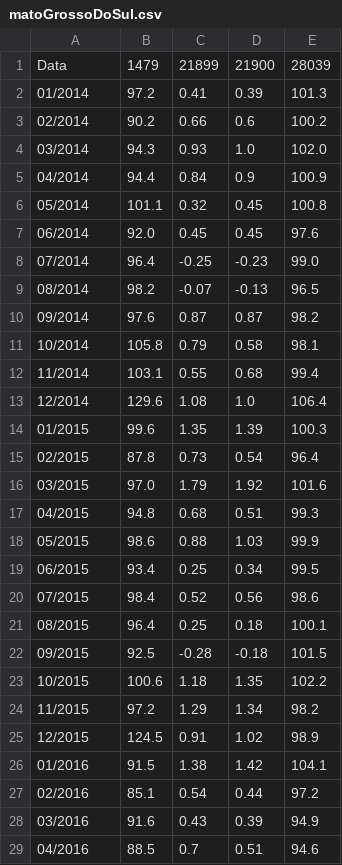
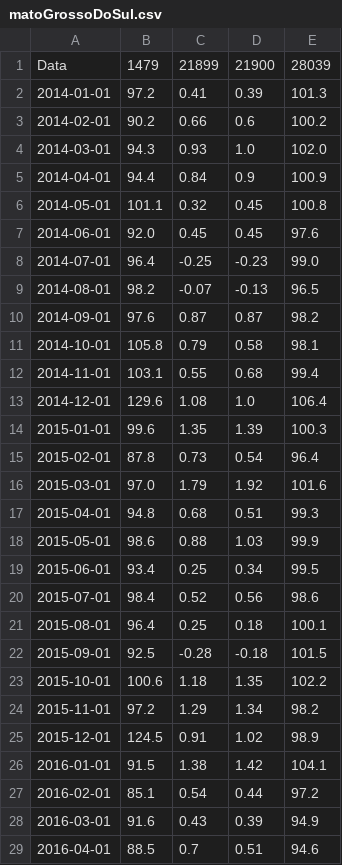
Before and after one commit to arthurkuahara/CDA-Squad-1, a CSV file: Dados Tratados/Região Centro Oeste/Mato Grosso do Sul/matoGrossoDoSul.csv, drawn as a sheet; only a part is shown; the diff covers the shown part only.

```diff
--- a/Dados Tratados/Região Centro Oeste/Mato Grosso do Sul/matoGrossoDoSul.csv
+++ b/Dados Tratados/Região Centro Oeste/Mato Grosso do Sul/matoGrossoDoSul.csv
@@ -1,29 +1,29 @@
 Data;1479;21899;21900;28039
-01/2014;97.2;0.41;0.39;101.3
-02/2014;90.2;0.66;0.6;100.2
-03/2014;94.3;0.93;1.0;102.0
-04/2014;94.4;0.84;0.9;100.9
-05/2014;101.1;0.32;0.45;100.8
-06/2014;92.0;0.45;0.45;97.6
-07/2014;96.4;-0.25;-0.23;99.0
-08/2014;98.2;-0.07;-0.13;96.5
-09/2014;97.6;0.87;0.87;98.2
-10/2014;105.8;0.79;0.58;98.1
-11/2014;103.1;0.55;0.68;99.4
-12/2014;129.6;1.08;1.0;106.4
-01/2015;99.6;1.35;1.39;100.3
-02/2015;87.8;0.73;0.54;96.4
-03/2015;97.0;1.79;1.92;101.6
-04/2015;94.8;0.68;0.51;99.3
-05/2015;98.6;0.88;1.03;99.9
-06/2015;93.4;0.25;0.34;99.5
-07/2015;98.4;0.52;0.56;98.6
-08/2015;96.4;0.25;0.18;100.1
-09/2015;92.5;-0.28;-0.18;101.5
-10/2015;100.6;1.18;1.35;102.2
-11/2015;97.2;1.29;1.34;98.2
-12/2015;124.5;0.91;1.02;98.9
-01/2016;91.5;1.38;1.42;104.1
-02/2016;85.1;0.54;0.44;97.2
-03/2016;91.6;0.43;0.39;94.9
-04/2016;88.5;0.7;0.51;94.6
+2014-01-01;97.2;0.41;0.39;101.3
+2014-02-01;90.2;0.66;0.6;100.2
+2014-03-01;94.3;0.93;1.0;102.0
+2014-04-01;94.4;0.84;0.9;100.9
+2014-05-01;101.1;0.32;0.45;100.8
+2014-06-01;92.0;0.45;0.45;97.6
+2014-07-01;96.4;-0.25;-0.23;99.0
+2014-08-01;98.2;-0.07;-0.13;96.5
+2014-09-01;97.6;0.87;0.87;98.2
+2014-10-01;105.8;0.79;0.58;98.1
+2014-11-01;103.1;0.55;0.68;99.4
+2014-12-01;129.6;1.08;1.0;106.4
+2015-01-01;99.6;1.35;1.39;100.3
+2015-02-01;87.8;0.73;0.54;96.4
+2015-03-01;97.0;1.79;1.92;101.6
+2015-04-01;94.8;0.68;0.51;99.3
+2015-05-01;98.6;0.88;1.03;99.9
+2015-06-01;93.4;0.25;0.34;99.5
+2015-07-01;98.4;0.52;0.56;98.6
+2015-08-01;96.4;0.25;0.18;100.1
+2015-09-01;92.5;-0.28;-0.18;101.5
+2015-10-01;100.6;1.18;1.35;102.2
+2015-11-01;97.2;1.29;1.34;98.2
+2015-12-01;124.5;0.91;1.02;98.9
+2016-01-01;91.5;1.38;1.42;104.1
+2016-02-01;85.1;0.54;0.44;97.2
+2016-03-01;91.6;0.43;0.39;94.9
+2016-04-01;88.5;0.7;0.51;94.6
```
Also changed, not shown: 50 edited cells elsewhere in this file, Dados Tratados/Região Centro Oeste/Distrito Federal/distritoFederal.csv, Dados Tratados/Região Centro Oeste/Distrito Federal/distritoFederalCredito.csv, 5 other files.
